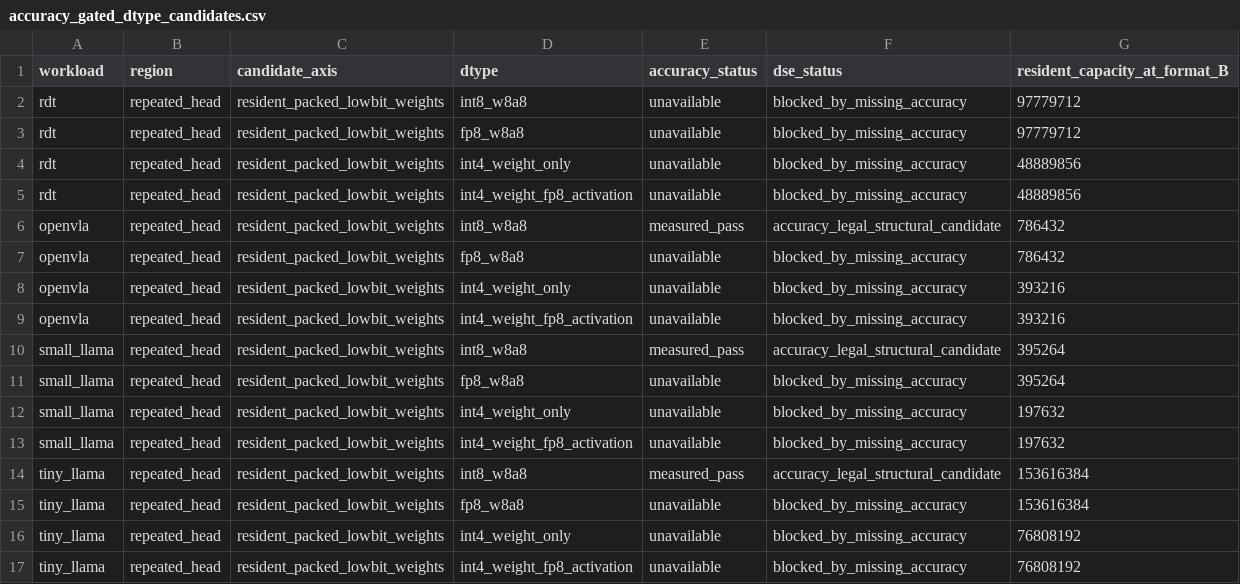
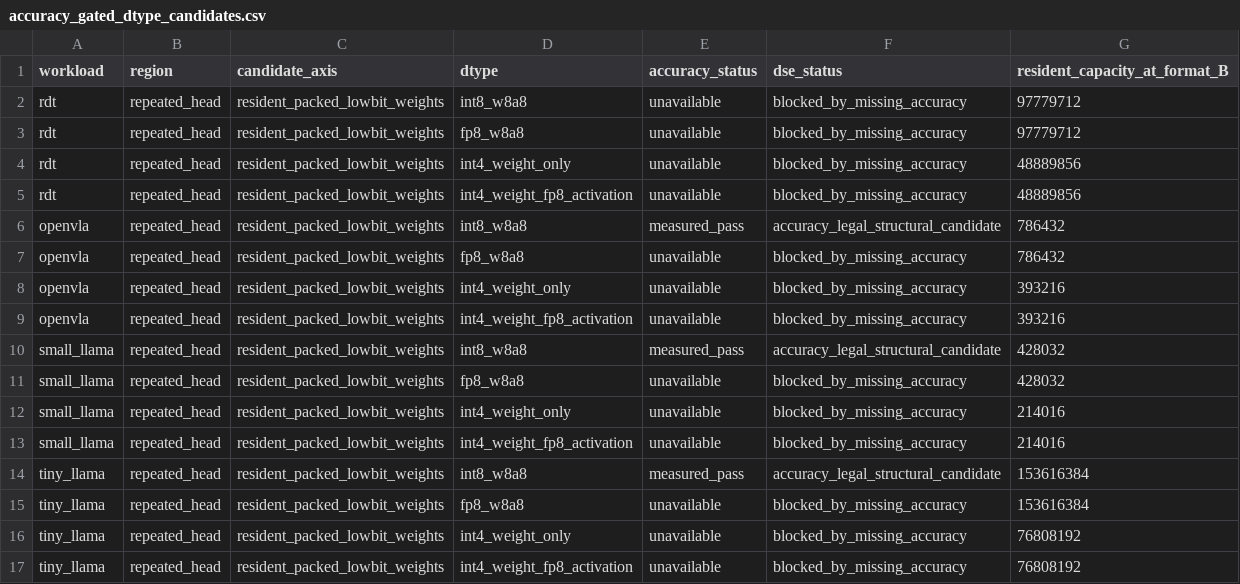
Before and after one commit to ucb-bar/merlin, a CSV file: merlin/benchmarks/dse_guidance/case_study/accuracy_gated_dtype_candidates.csv, drawn as a sheet.

```diff
--- a/merlin/benchmarks/dse_guidance/case_study/accuracy_gated_dtype_candidates.csv
+++ b/merlin/benchmarks/dse_guidance/case_study/accuracy_gated_dtype_candidates.csv
@@ -9,6 +9,6 @@ openvla,repeated_head,resident_packed_lowbit_weights,int4_weight_only,unavailabl
 openvla,repeated_head,resident_packed_lowbit_weights,int4_weight_fp8_activation,unavailable,blocked_by_missing_accuracy,393216
-small_llama,repeated_head,resident_packed_lowbit_weights,int8_w8a8,measured_pass,accuracy_legal_structural_candidate,395264
-small_llama,repeated_head,resident_packed_lowbit_weights,fp8_w8a8,unavailable,blocked_by_missing_accuracy,395264
-small_llama,repeated_head,resident_packed_lowbit_weights,int4_weight_only,unavailable,blocked_by_missing_accuracy,197632
-small_llama,repeated_head,resident_packed_lowbit_weights,int4_weight_fp8_activation,unavailable,blocked_by_missing_accuracy,197632
+small_llama,repeated_head,resident_packed_lowbit_weights,int8_w8a8,measured_pass,accuracy_legal_structural_candidate,428032
+small_llama,repeated_head,resident_packed_lowbit_weights,fp8_w8a8,unavailable,blocked_by_missing_accuracy,428032
+small_llama,repeated_head,resident_packed_lowbit_weights,int4_weight_only,unavailable,blocked_by_missing_accuracy,214016
+small_llama,repeated_head,resident_packed_lowbit_weights,int4_weight_fp8_activation,unavailable,blocked_by_missing_accuracy,214016
 tiny_llama,repeated_head,resident_packed_lowbit_weights,int8_w8a8,measured_pass,accuracy_legal_structural_candidate,153616384
```
Also changed, not shown: merlin/benchmarks/dse_guidance/case_study/dispatch_granularity_table.csv, merlin/benchmarks/dse_guidance/case_study/dtype_capacity_table.csv, 38 other files.
